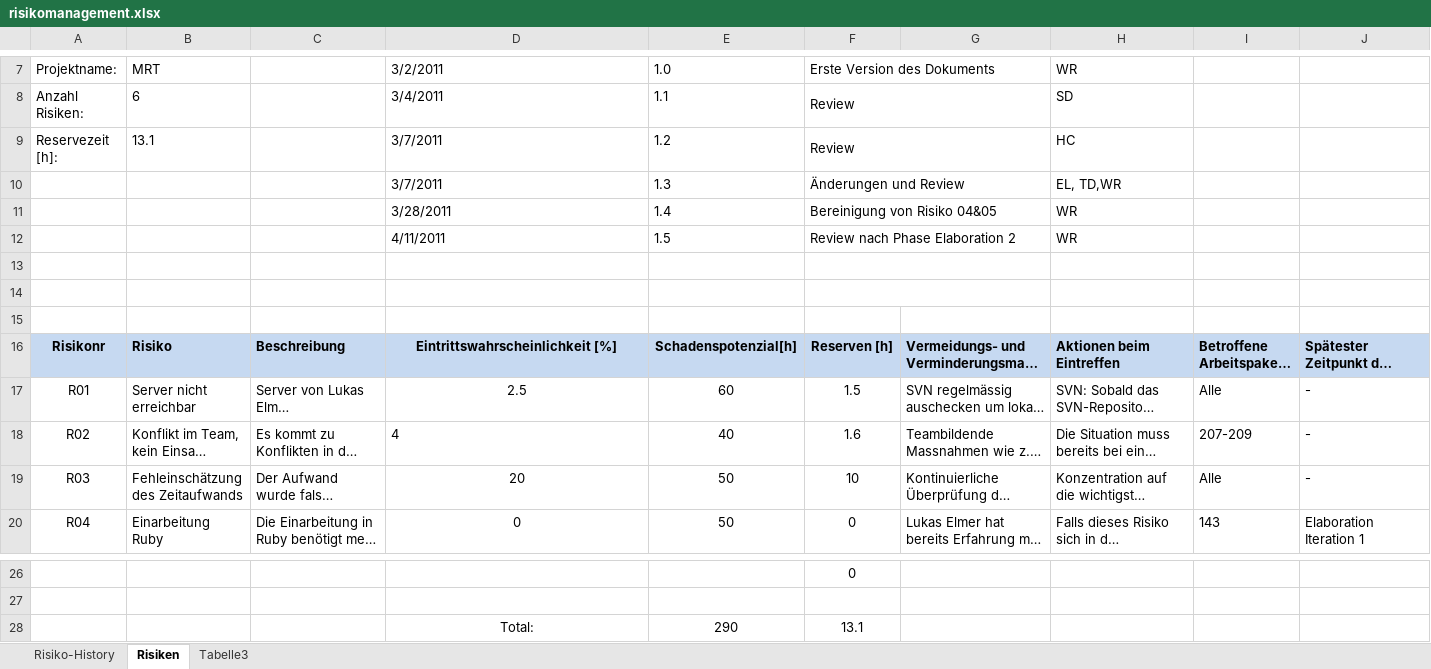
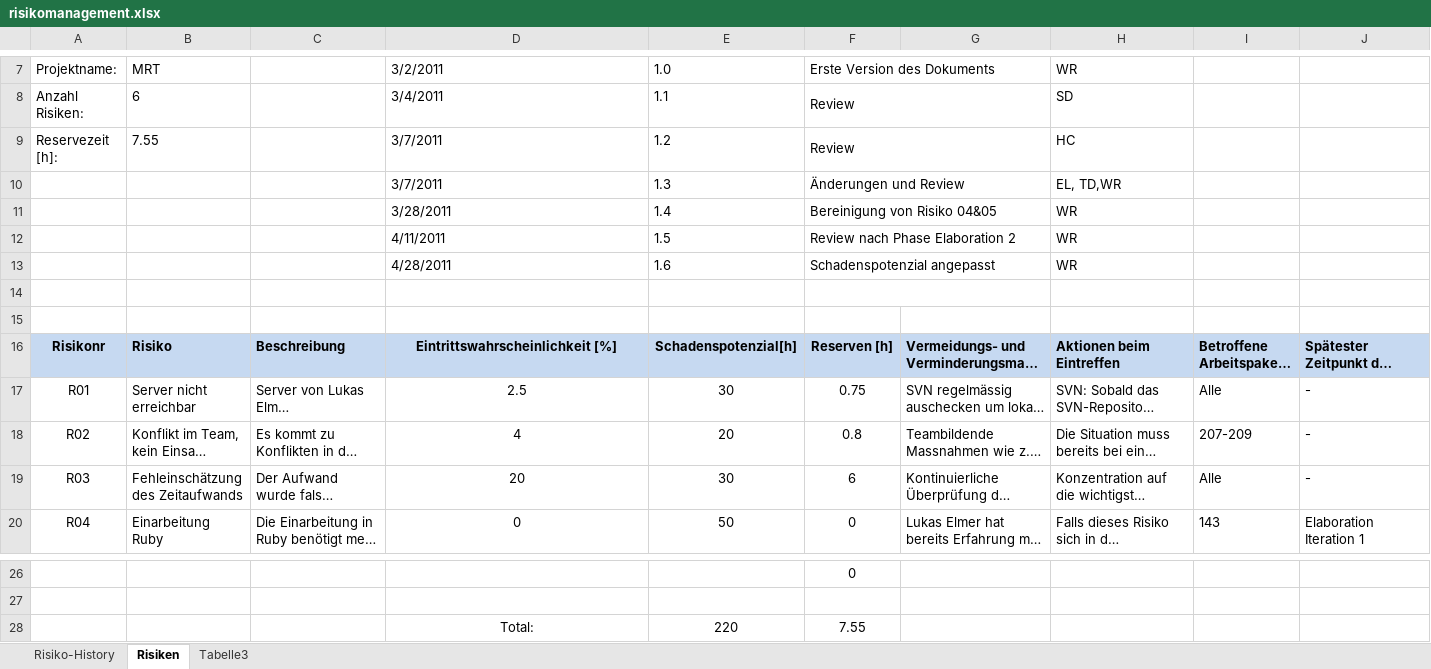
Before and after one commit to lukaselmer/hsr-mrt-software-engineering-2-project, an Excel workbook: doc/01_Projektplan/risikomanagement.xlsx, sheet Risiken, drawn as a sheet; only a part is shown, gaps mark what is left out; long unchanged cells end in …; values as stored, in another font and other column widths than the file's, no borders; removed rows and columns are numbered as before the commit, all else as after; rows hold the shown columns only; the diff names each change by its address in the sheet, - before the commit and + after, or states it on an @@ line.

Commit message:
refs #216 Review Risikomanagement

```diff
--- a/doc/01_Projektplan/risikomanagement.xlsx (sheet Risiken)
+++ b/doc/01_Projektplan/risikomanagement.xlsx (sheet Risiken)
-B9: 13.1
+B9: 7.55
-row 13: (empty)
+row 13:  |  |  | 4/28/2011 | 1.6 | Schadenspotenzial angepasst |  | WR
-E17: 60
+E17: 30
-F17: 1.5
+F17: 0.75
-D18 alignment: left
+D18 alignment: center
-E18: 40
+E18: 20
-F18: 1.6
+F18: 0.8
-E19: 50
+E19: 30
-F19: 10
+F19: 6
-row 28:  |  |  | Total: | 290 | 13.1
+row 28:  |  |  | Total: | 220 | 7.55
```
Also changed, not shown: sheet Risiko-History.
